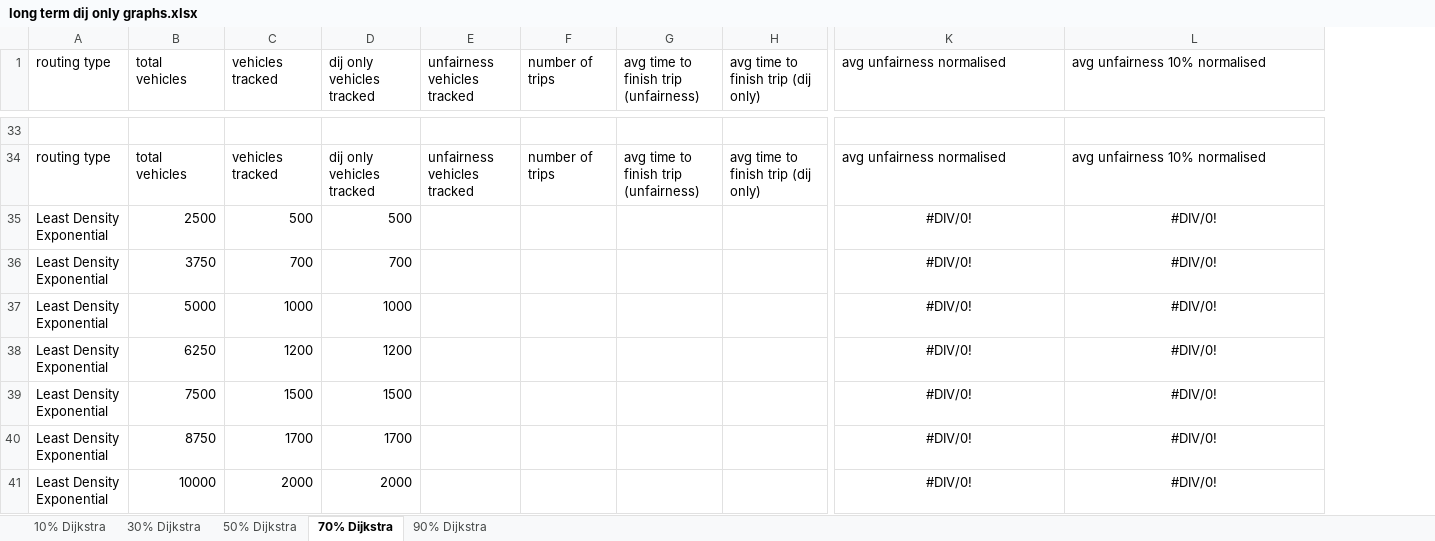
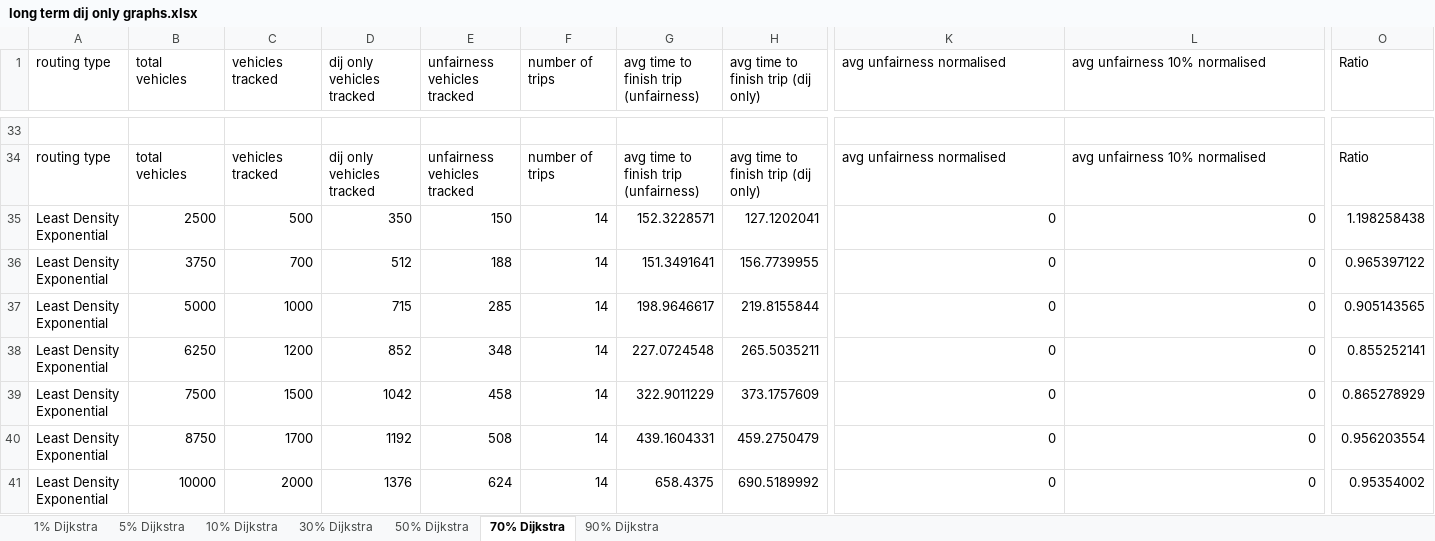
Before and after one commit to RemiDuneau/Fair-Vehicle-Routing, an Excel workbook: long term dij only graphs.xlsx, sheet 70% Dijkstra, drawn as a sheet; only a part is shown, gaps mark what is left out; values as stored, in another font and other column widths than the file's, no borders; charts and pictures not drawn; the diff covers the shown part only; the diff names each change by its address in the sheet, - before the commit and + after, or states it on an @@ line.

```diff
--- a/long term dij only graphs.xlsx (sheet 70% Dijkstra)
+++ b/long term dij only graphs.xlsx (sheet 70% Dijkstra)
+sheet tab: 1% Dijkstra
+sheet tab: 5% Dijkstra
+column O (Ratio), rows 34-41: Ratio | 1.198258438 | 0.965397122 | 0.905143565 | 0.855252141 | 0.865278929 | 0.956203554 | 0.95354002
-D35 (dij only vehicles tracked): 500
+D35 (dij only vehicles tracked): 350
-E35 (unfairness vehicles tracked): (empty)
+E35 (unfairness vehicles tracked): 150
-F35:F41 (number of trips): (empty)
+F35:F41 (number of trips): 14
-G35: (empty)
+G35: 152.3228571
-H35: (empty)
+H35: 127.1202041
-K35:K41 (avg unfairness normalised): #DIV/0!
+K35:K41 (avg unfairness normalised): 0
-K35:L41 alignment: center
+K35:L41 alignment: right
-L35:L41 (avg unfairness 10% normalised): #DIV/0!
+L35:L41 (avg unfairness 10% normalised): 0
-D36 (dij only vehicles tracked): 700
+D36 (dij only vehicles tracked): 512
-E36 (unfairness vehicles tracked): (empty)
+E36 (unfairness vehicles tracked): 188
-G36: (empty)
+G36: 151.3491641
-H36: (empty)
+H36: 156.7739955
-D37 (dij only vehicles tracked): 1000
+D37 (dij only vehicles tracked): 715
-E37 (unfairness vehicles tracked): (empty)
+E37 (unfairness vehicles tracked): 285
-G37: (empty)
+G37: 198.9646617
-H37: (empty)
+H37: 219.8155844
-D38 (dij only vehicles tracked): 1200
+D38 (dij only vehicles tracked): 852
-E38 (unfairness vehicles tracked): (empty)
+E38 (unfairness vehicles tracked): 348
-G38: (empty)
+G38: 227.0724548
-H38: (empty)
+H38: 265.5035211
-D39 (dij only vehicles tracked): 1500
+D39 (dij only vehicles tracked): 1042
-E39 (unfairness vehicles tracked): (empty)
+E39 (unfairness vehicles tracked): 458
-G39: (empty)
+G39: 322.9011229
-H39: (empty)
+H39: 373.1757609
-D40 (dij only vehicles tracked): 1700
+D40 (dij only vehicles tracked): 1192
-E40 (unfairness vehicles tracked): (empty)
+E40 (unfairness vehicles tracked): 508
-G40: (empty)
+G40: 439.1604331
-H40: (empty)
+H40: 459.2750479
-D41 (dij only vehicles tracked): 2000
+D41 (dij only vehicles tracked): 1376
-E41 (unfairness vehicles tracked): (empty)
+E41 (unfairness vehicles tracked): 624
-G41: (empty)
+G41: 658.4375
-H41: (empty)
+H41: 690.5189992
```
Also changed, not shown: 53 edited cells and cell formats elsewhere in this sheet, sheet 10% Dijkstra, sheet 30% Dijkstra, sheet 50% Dijkstra, sheet 90% Dijkstra, charts or pictures, 5 other files.
